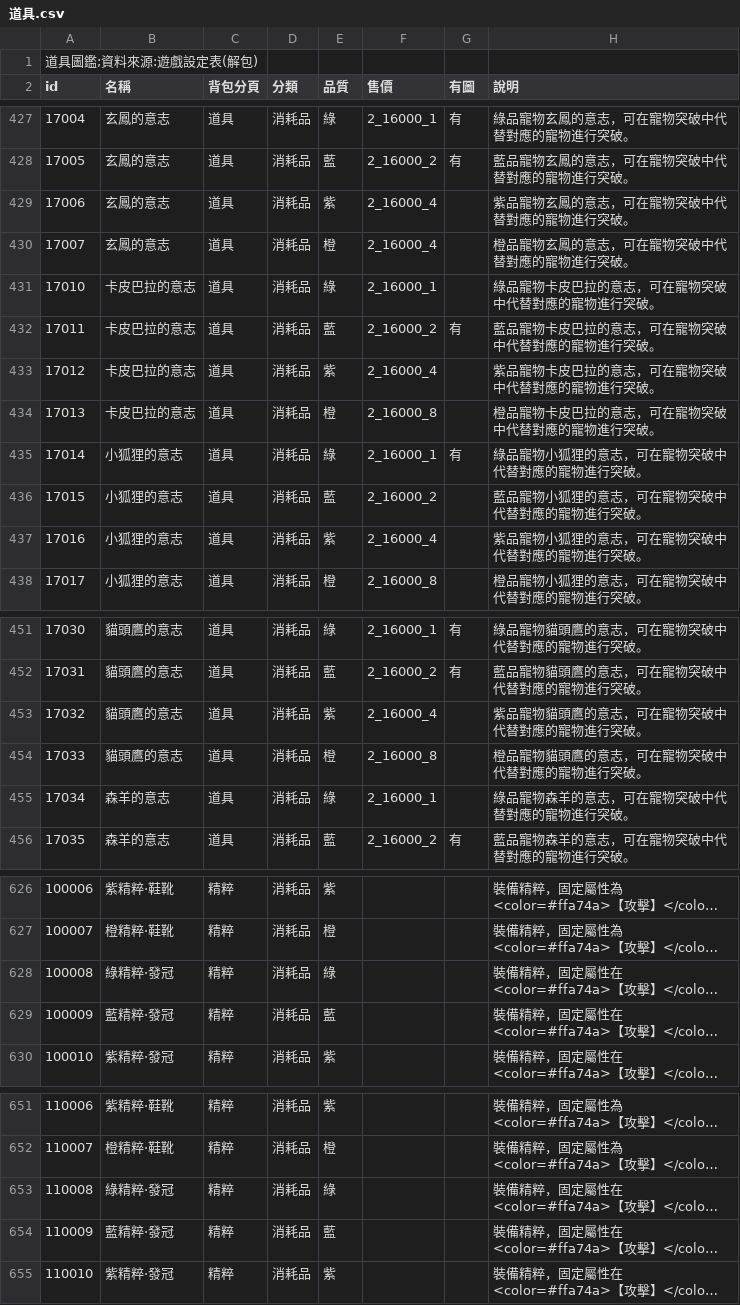
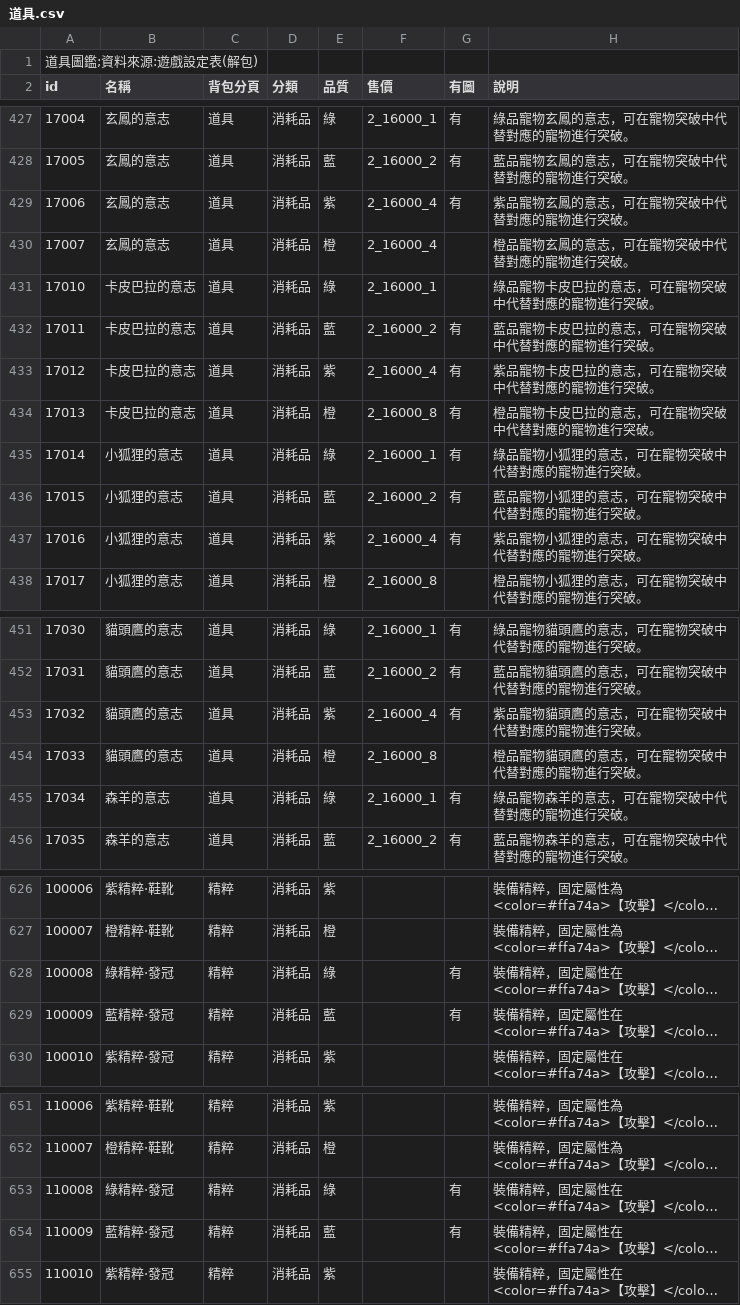
Before and after one commit to math-idiot/xm, a CSV file: 整理/90_圖鑑/道具.csv, drawn as a sheet; only a part is shown, gaps mark what is left out; long unchanged cells end in …; the diff covers the shown part only; the diff names each change by its address in the sheet, - before the commit and + after, or states it on an @@ line.

```diff
--- a/整理/90_圖鑑/道具.csv
+++ b/整理/90_圖鑑/道具.csv
-G429 (有圖): (empty)
+G429 (有圖): 有
-G433:G434 (有圖): (empty)
+G433:G434 (有圖): 有
-G436:G437 (有圖): (empty)
+G436:G437 (有圖): 有
-G453 (有圖): (empty)
+G453 (有圖): 有
-G455 (有圖): (empty)
+G455 (有圖): 有
-G628:G629 (有圖): (empty)
+G628:G629 (有圖): 有
-G653:G654 (有圖): (empty)
+G653:G654 (有圖): 有
```
Also changed, not shown: 6 edited cells elsewhere in this file, 26 other files.
